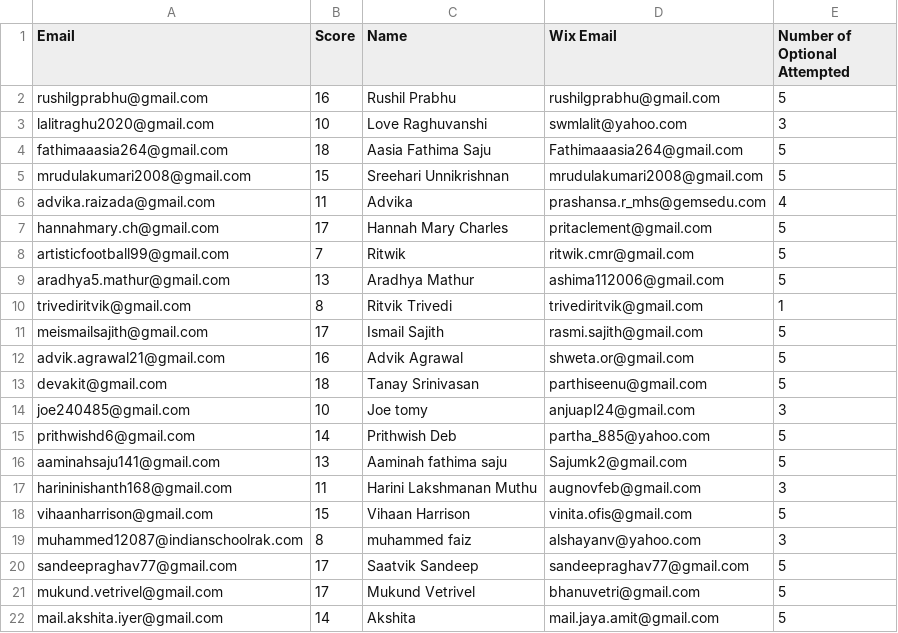
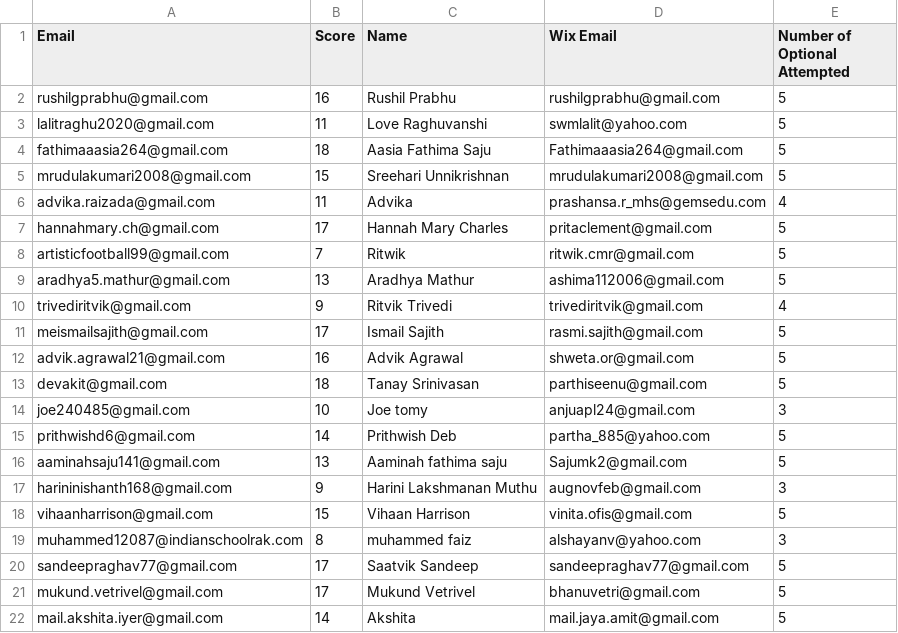
Before and after one commit to pranshh/financial-literacy-giftedworld, a CSV file: Week 3.csv, drawn as a sheet.

```diff
--- a/Week 3.csv
+++ b/Week 3.csv
@@ -2,3 +2,3 @@ Email,Score,Name,Wix Email,Number of Optional Attempted
 rushilgprabhu@gmail.com,16,Rushil Prabhu,rushilgprabhu@gmail.com,5
-lalitraghu2020@gmail.com,10,Love Raghuvanshi,swmlalit@yahoo.com,3
+lalitraghu2020@gmail.com,11,Love Raghuvanshi,swmlalit@yahoo.com,5
 fathimaaasia264@gmail.com,18,Aasia Fathima Saju,Fathimaaasia264@gmail.com,5
@@ -9,3 +9,3 @@ artisticfootball99@gmail.com,7,Ritwik,ritwik.cmr@gmail.com,5
 aradhya5.mathur@gmail.com,13,Aradhya Mathur,ashima112006@gmail.com,5
-trivediritvik@gmail.com,8,Ritvik Trivedi,trivediritvik@gmail.com,1
+trivediritvik@gmail.com,9,Ritvik Trivedi,trivediritvik@gmail.com,4
 meismailsajith@gmail.com,17,Ismail Sajith,rasmi.sajith@gmail.com,5
@@ -16,3 +16,3 @@ prithwishd6@gmail.com,14,Prithwish Deb,partha_885@yahoo.com,5
 aaminahsaju141@gmail.com,13,Aaminah fathima saju,Sajumk2@gmail.com,5
-harininishanth168@gmail.com,11,Harini Lakshmanan Muthu,augnovfeb@gmail.com,3
+harininishanth168@gmail.com,9,Harini Lakshmanan Muthu,augnovfeb@gmail.com,3
 vihaanharrison@gmail.com,15,Vihaan Harrison,vinita.ofis@gmail.com,5
```
Also changed, not shown: Week 1.csv, Week 2.csv, 1 other file.
